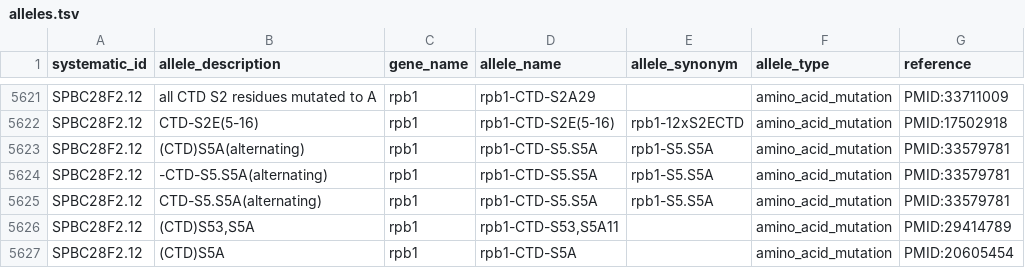
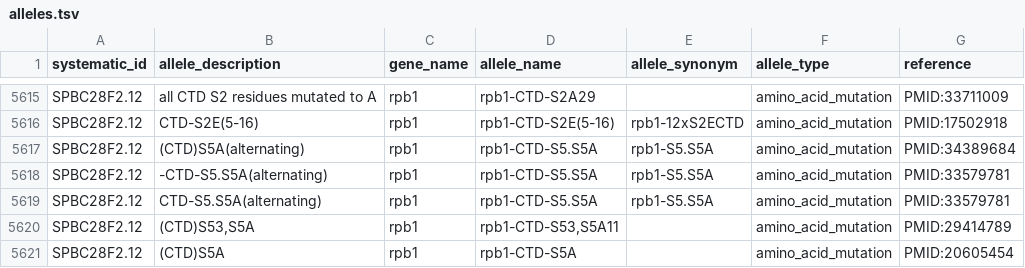
Before and after one commit to pombase/allele_qc, a TSV file: data/alleles.tsv, drawn as a sheet; only a part is shown, gaps mark what is left out; the diff covers the shown part only.

```diff
--- a/data/alleles.tsv
+++ b/data/alleles.tsv
@@ -5622,3 +5616,3 @@ SPBC28F2.12	all CTD S2 residues mutated to A	rpb1	rpb1-CTD-S2A29		amino_acid_mut
 SPBC28F2.12	CTD-S2E(5-16)	rpb1	rpb1-CTD-S2E(5-16)	rpb1-12xS2ECTD	amino_acid_mutation	PMID:17502918
-SPBC28F2.12	(CTD)S5A(alternating)	rpb1	rpb1-CTD-S5.S5A	rpb1-S5.S5A	amino_acid_mutation	PMID:33579781
+SPBC28F2.12	(CTD)S5A(alternating)	rpb1	rpb1-CTD-S5.S5A	rpb1-S5.S5A	amino_acid_mutation	PMID:34389684
 SPBC28F2.12	-CTD-S5.S5A(alternating)	rpb1	rpb1-CTD-S5.S5A	rpb1-S5.S5A	amino_acid_mutation	PMID:33579781
```
Also changed, not shown: 6 removed rows and 30 edited cells elsewhere in this file, data/alleles_pre_format_phaf.tsv, results/allele_cannot_fix_other_errors.tsv, 2 other files.
